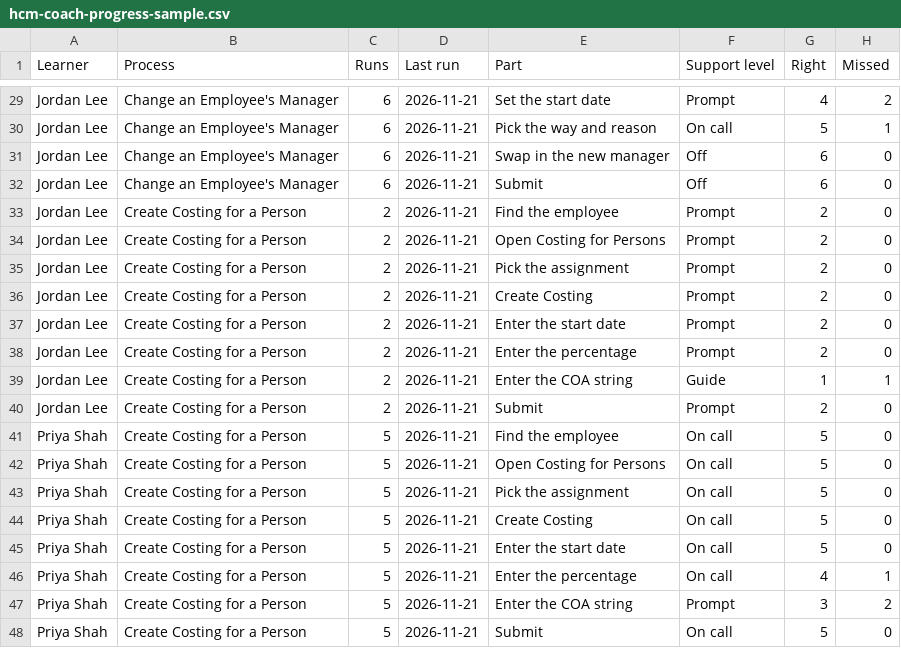
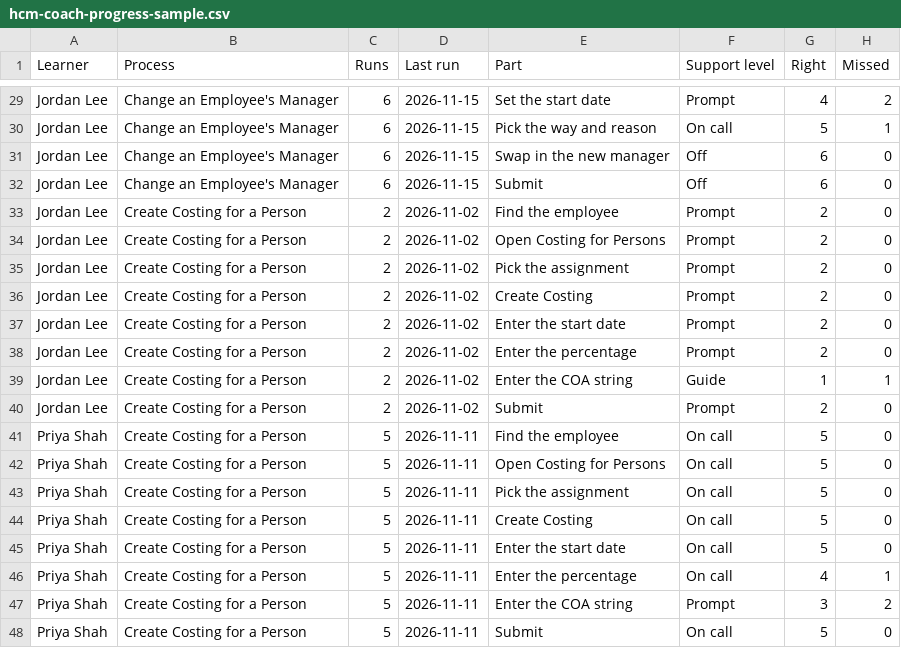
Before and after one commit to FuturesLearningHub/HCM_Coach, a CSV file: demo/progress-sample/hcm-coach-progress-sample.csv, drawn as a sheet; only a part is shown, gaps mark what is left out; the diff covers the shown part only.

```diff
--- a/demo/progress-sample/hcm-coach-progress-sample.csv
+++ b/demo/progress-sample/hcm-coach-progress-sample.csv
@@ -29,20 +29,20 @@
-"Jordan Lee","Change an Employee's Manager","6","2026-11-21","Set the start date","Prompt","4","2"
-"Jordan Lee","Change an Employee's Manager","6","2026-11-21","Pick the way and reason","On call","5","1"
-"Jordan Lee","Change an Employee's Manager","6","2026-11-21","Swap in the new manager","Off","6","0"
-"Jordan Lee","Change an Employee's Manager","6","2026-11-21","Submit","Off","6","0"
-"Jordan Lee","Create Costing for a Person","2","2026-11-21","Find the employee","Prompt","2","0"
-"Jordan Lee","Create Costing for a Person","2","2026-11-21","Open Costing for Persons","Prompt","2","0"
-"Jordan Lee","Create Costing for a Person","2","2026-11-21","Pick the assignment","Prompt","2","0"
-"Jordan Lee","Create Costing for a Person","2","2026-11-21","Create Costing","Prompt","2","0"
-"Jordan Lee","Create Costing for a Person","2","2026-11-21","Enter the start date","Prompt","2","0"
-"Jordan Lee","Create Costing for a Person","2","2026-11-21","Enter the percentage","Prompt","2","0"
-"Jordan Lee","Create Costing for a Person","2","2026-11-21","Enter the COA string","Guide","1","1"
-"Jordan Lee","Create Costing for a Person","2","2026-11-21","Submit","Prompt","2","0"
-"Priya Shah","Create Costing for a Person","5","2026-11-21","Find the employee","On call","5","0"
-"Priya Shah","Create Costing for a Person","5","2026-11-21","Open Costing for Persons","On call","5","0"
-"Priya Shah","Create Costing for a Person","5","2026-11-21","Pick the assignment","On call","5","0"
-"Priya Shah","Create Costing for a Person","5","2026-11-21","Create Costing","On call","5","0"
-"Priya Shah","Create Costing for a Person","5","2026-11-21","Enter the start date","On call","5","0"
-"Priya Shah","Create Costing for a Person","5","2026-11-21","Enter the percentage","On call","4","1"
-"Priya Shah","Create Costing for a Person","5","2026-11-21","Enter the COA string","Prompt","3","2"
-"Priya Shah","Create Costing for a Person","5","2026-11-21","Submit","On call","5","0"
+"Jordan Lee","Change an Employee's Manager","6","2026-11-15","Set the start date","Prompt","4","2"
+"Jordan Lee","Change an Employee's Manager","6","2026-11-15","Pick the way and reason","On call","5","1"
+"Jordan Lee","Change an Employee's Manager","6","2026-11-15","Swap in the new manager","Off","6","0"
+"Jordan Lee","Change an Employee's Manager","6","2026-11-15","Submit","Off","6","0"
+"Jordan Lee","Create Costing for a Person","2","2026-11-02","Find the employee","Prompt","2","0"
+"Jordan Lee","Create Costing for a Person","2","2026-11-02","Open Costing for Persons","Prompt","2","0"
+"Jordan Lee","Create Costing for a Person","2","2026-11-02","Pick the assignment","Prompt","2","0"
+"Jordan Lee","Create Costing for a Person","2","2026-11-02","Create Costing","Prompt","2","0"
+"Jordan Lee","Create Costing for a Person","2","2026-11-02","Enter the start date","Prompt","2","0"
+"Jordan Lee","Create Costing for a Person","2","2026-11-02","Enter the percentage","Prompt","2","0"
+"Jordan Lee","Create Costing for a Person","2","2026-11-02","Enter the COA string","Guide","1","1"
+"Jordan Lee","Create Costing for a Person","2","2026-11-02","Submit","Prompt","2","0"
+"Priya Shah","Create Costing for a Person","5","2026-11-11","Find the employee","On call","5","0"
+"Priya Shah","Create Costing for a Person","5","2026-11-11","Open Costing for Persons","On call","5","0"
+"Priya Shah","Create Costing for a Person","5","2026-11-11","Pick the assignment","On call","5","0"
+"Priya Shah","Create Costing for a Person","5","2026-11-11","Create Costing","On call","5","0"
+"Priya Shah","Create Costing for a Person","5","2026-11-11","Enter the start date","On call","5","0"
+"Priya Shah","Create Costing for a Person","5","2026-11-11","Enter the percentage","On call","4","1"
+"Priya Shah","Create Costing for a Person","5","2026-11-11","Enter the COA string","Prompt","3","2"
+"Priya Shah","Create Costing for a Person","5","2026-11-11","Submit","On call","5","0"
```
Also changed, not shown: 27 edited cells elsewhere in this file, 6 other files.
